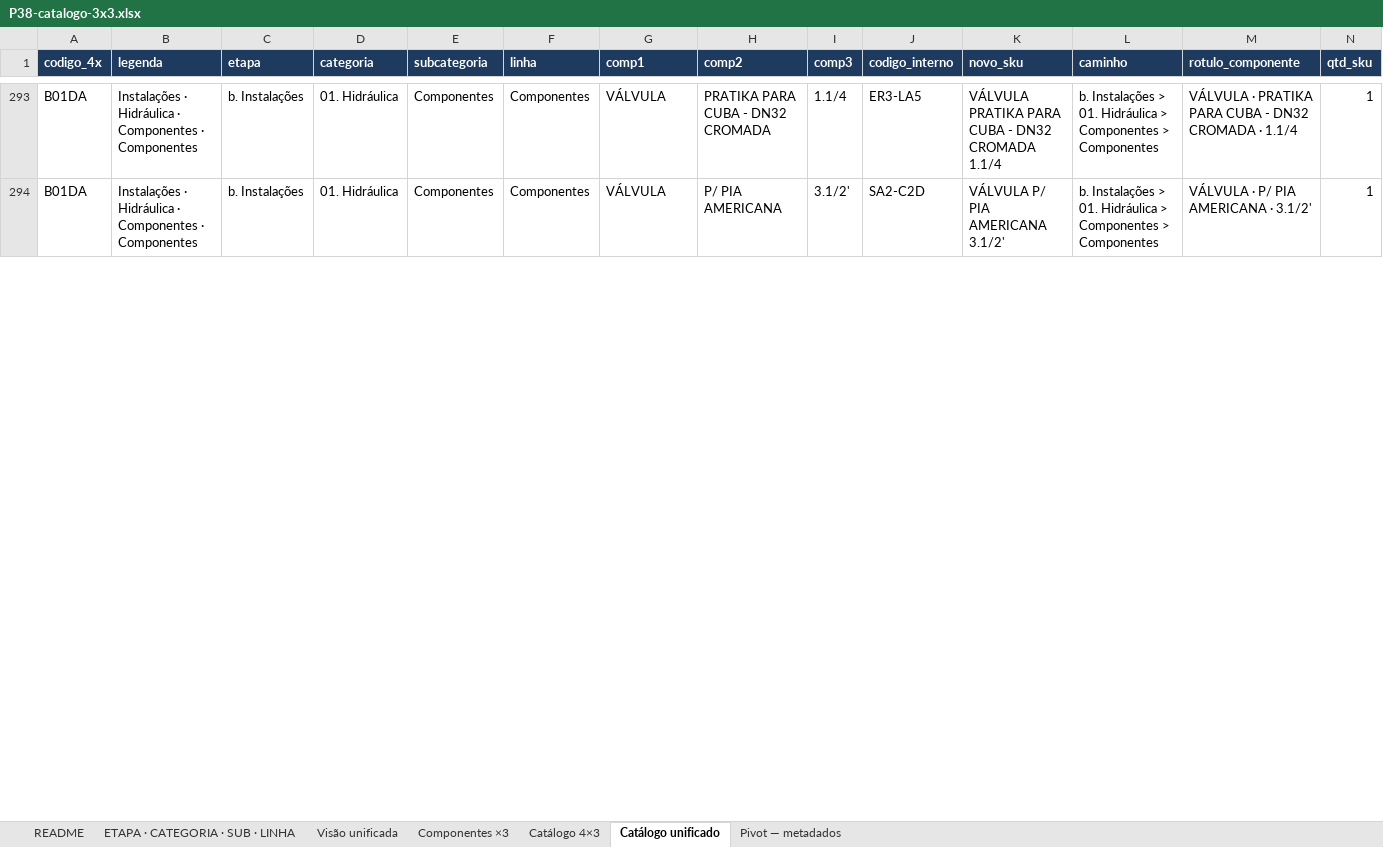
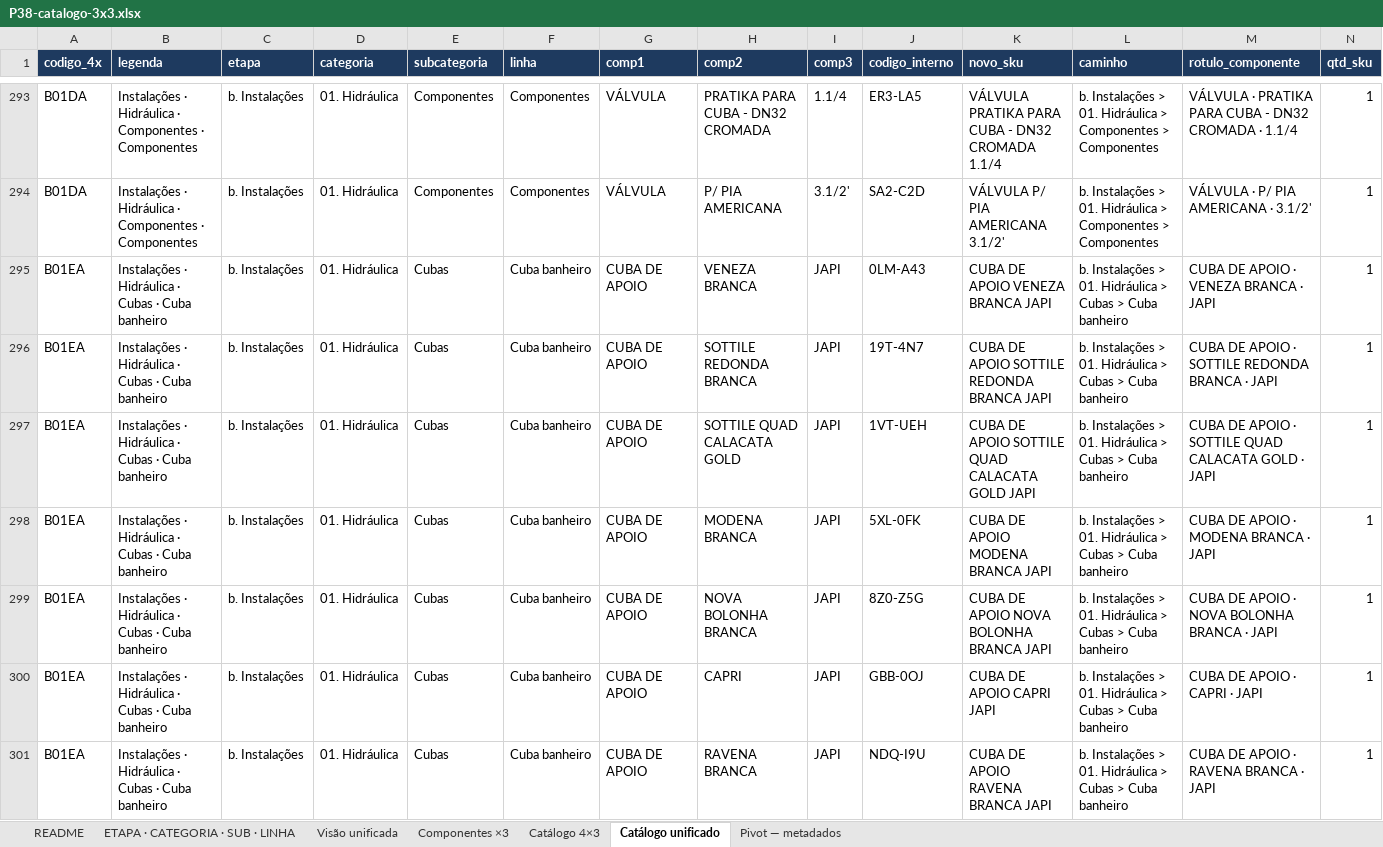
Before and after one commit to joaoandreriberopacheco-netizen/P38-ERP, an Excel workbook: docs/exports/P38-catalogo-3x3.xlsx, sheet Catálogo unificado, drawn as a sheet; only a part is shown, gaps mark what is left out; values as stored, in another font and other column widths than the file's, no borders; rows hold the shown columns only; the diff covers the shown part only; the diff names each change by its address in the sheet, - before the commit and + after, or states it on an @@ line.

```diff
--- a/docs/exports/P38-catalogo-3x3.xlsx (sheet Catálogo unificado)
+++ b/docs/exports/P38-catalogo-3x3.xlsx (sheet Catálogo unificado)
+row 295: B01EA | Instalações · Hidráulica · Cubas · Cuba banheiro | b. Instalações | 01. Hidráulica | Cubas | Cuba banheiro | CUBA DE APOIO | VENEZA BRANCA | JAPI | 0LM-A43 | CUBA DE APOIO VENEZA BRANCA JAPI | b. Instalações > 01. Hidráulica > Cubas > Cuba banheiro | CUBA DE APOIO · VENEZA BRANCA · JAPI | 1
+row 296: B01EA | Instalações · Hidráulica · Cubas · Cuba banheiro | b. Instalações | 01. Hidráulica | Cubas | Cuba banheiro | CUBA DE APOIO | SOTTILE REDONDA BRANCA | JAPI | 19T-4N7 | CUBA DE APOIO SOTTILE REDONDA BRANCA JAPI | b. Instalações > 01. Hidráulica > Cubas > Cuba banheiro | CUBA DE APOIO · SOTTILE REDONDA BRANCA · JAPI | 1
+row 297: B01EA | Instalações · Hidráulica · Cubas · Cuba banheiro | b. Instalações | 01. Hidráulica | Cubas | Cuba banheiro | CUBA DE APOIO | SOTTILE QUAD CALACATA GOLD | JAPI | 1VT-UEH | CUBA DE APOIO SOTTILE QUAD CALACATA GOLD JAPI | b. Instalações > 01. Hidráulica > Cubas > Cuba banheiro | CUBA DE APOIO · SOTTILE QUAD CALACATA GOLD · JAPI | 1
+row 298: B01EA | Instalações · Hidráulica · Cubas · Cuba banheiro | b. Instalações | 01. Hidráulica | Cubas | Cuba banheiro | CUBA DE APOIO | MODENA BRANCA | JAPI | 5XL-0FK | CUBA DE APOIO MODENA BRANCA JAPI | b. Instalações > 01. Hidráulica > Cubas > Cuba banheiro | CUBA DE APOIO · MODENA BRANCA · JAPI | 1
+row 299: B01EA | Instalações · Hidráulica · Cubas · Cuba banheiro | b. Instalações | 01. Hidráulica | Cubas | Cuba banheiro | CUBA DE APOIO | NOVA BOLONHA BRANCA | JAPI | 8Z0-Z5G | CUBA DE APOIO NOVA BOLONHA BRANCA JAPI | b. Instalações > 01. Hidráulica > Cubas > Cuba banheiro | CUBA DE APOIO · NOVA BOLONHA BRANCA · JAPI | 1
+row 300: B01EA | Instalações · Hidráulica · Cubas · Cuba banheiro | b. Instalações | 01. Hidráulica | Cubas | Cuba banheiro | CUBA DE APOIO | CAPRI | JAPI | GBB-0OJ | CUBA DE APOIO CAPRI JAPI | b. Instalações > 01. Hidráulica > Cubas > Cuba banheiro | CUBA DE APOIO · CAPRI · JAPI | 1
+row 301: B01EA | Instalações · Hidráulica · Cubas · Cuba banheiro | b. Instalações | 01. Hidráulica | Cubas | Cuba banheiro | CUBA DE APOIO | RAVENA BRANCA | JAPI | NDQ-I9U | CUBA DE APOIO RAVENA BRANCA JAPI | b. Instalações > 01. Hidráulica > Cubas > Cuba banheiro | CUBA DE APOIO · RAVENA BRANCA · JAPI | 1
```
Also changed, not shown: 18 added rows, 49 removed rows and 184 edited cells elsewhere in this sheet, sheet Catálogo 4×3, sheet Visão unificada, sheet ETAPA · CATEGORIA · SUB · LINHA, sheet Componentes ×3, sheet README, docs/exports/P38-catalogo-4x3.xlsx, docs/exports/P38-sku-hierarquia-core.xlsx, 5 other files.
